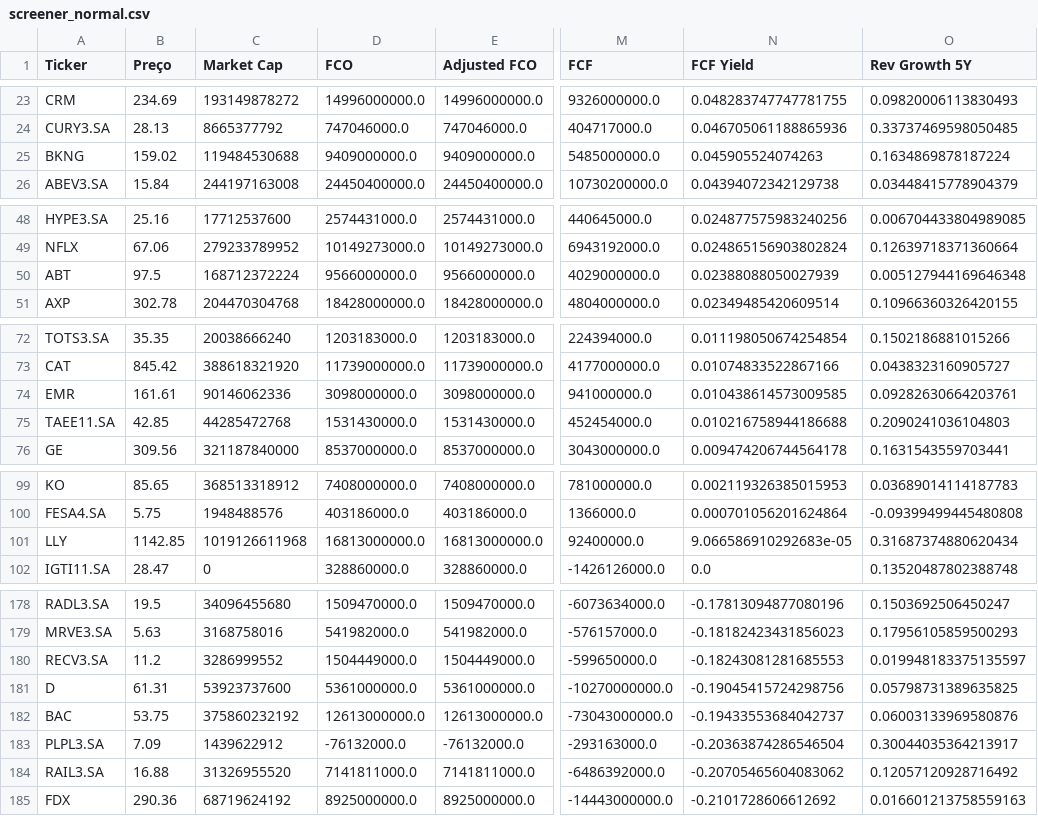
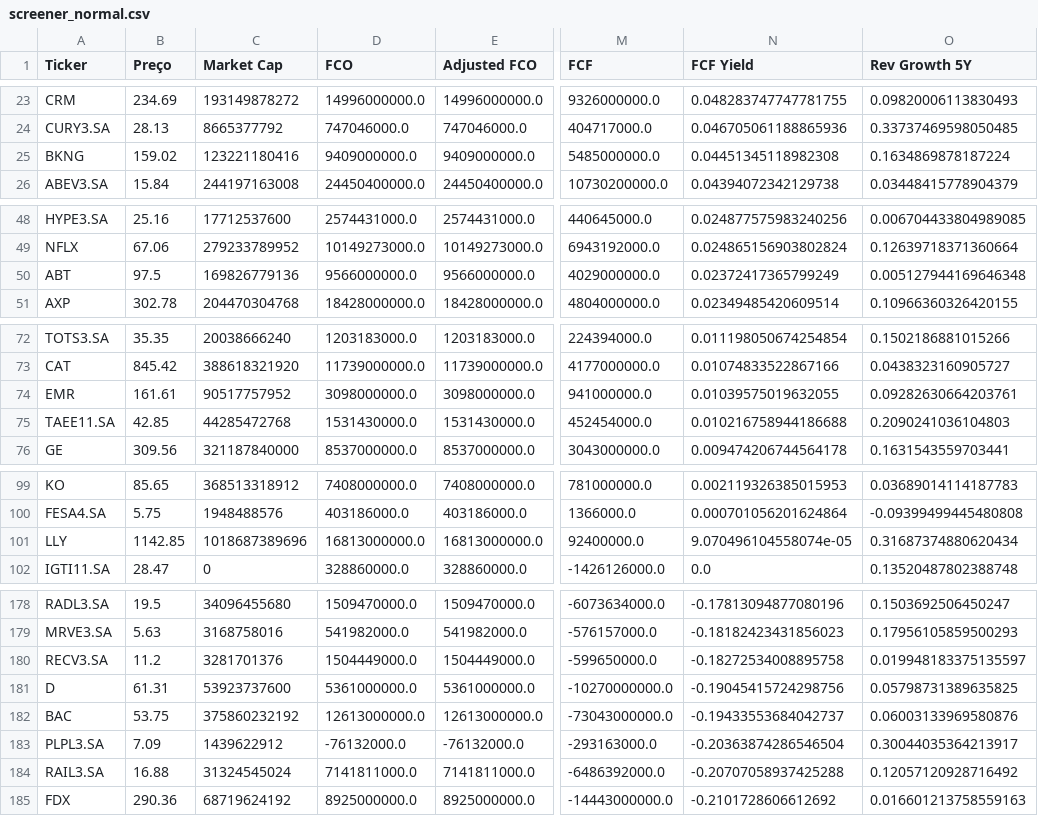
Before and after one commit to julianimmj/screener-fcf-yield, a CSV file: data/screener_normal.csv, drawn as a sheet; only a part is shown, gaps mark what is left out; the diff covers the shown part only; the diff names each change by its address in the sheet, - before the commit and + after, or states it on an @@ line.

```diff
--- a/data/screener_normal.csv
+++ b/data/screener_normal.csv
-C25 (Market Cap): 119484530688
+C25 (Market Cap): 123221180416
-N25 (FCF Yield): 0.045905524074263
+N25 (FCF Yield): 0.04451345118982308
-C50 (Market Cap): 168712372224
+C50 (Market Cap): 169826779136
-N50 (FCF Yield): 0.02388088050027939
+N50 (FCF Yield): 0.02372417365799249
-C74 (Market Cap): 90146062336
+C74 (Market Cap): 90517757952
-N74 (FCF Yield): 0.010438614573009585
+N74 (FCF Yield): 0.01039575019632055
-C101 (Market Cap): 1019126611968
+C101 (Market Cap): 1018687389696
-N101 (FCF Yield): 9.066586910292683e-05
+N101 (FCF Yield): 9.070496104558074e-05
-C180 (Market Cap): 3286999552
+C180 (Market Cap): 3281701376
-N180 (FCF Yield): -0.18243081281685553
+N180 (FCF Yield): -0.18272534008895758
-C184 (Market Cap): 31326955520
+C184 (Market Cap): 31324545024
-N184 (FCF Yield): -0.20705465604083062
+N184 (FCF Yield): -0.20707058937425288
```
Also changed, not shown: 3 added rows, 3 removed rows and 36 edited cells elsewhere in this file, data/screener_conservative.csv, 1 other file.
